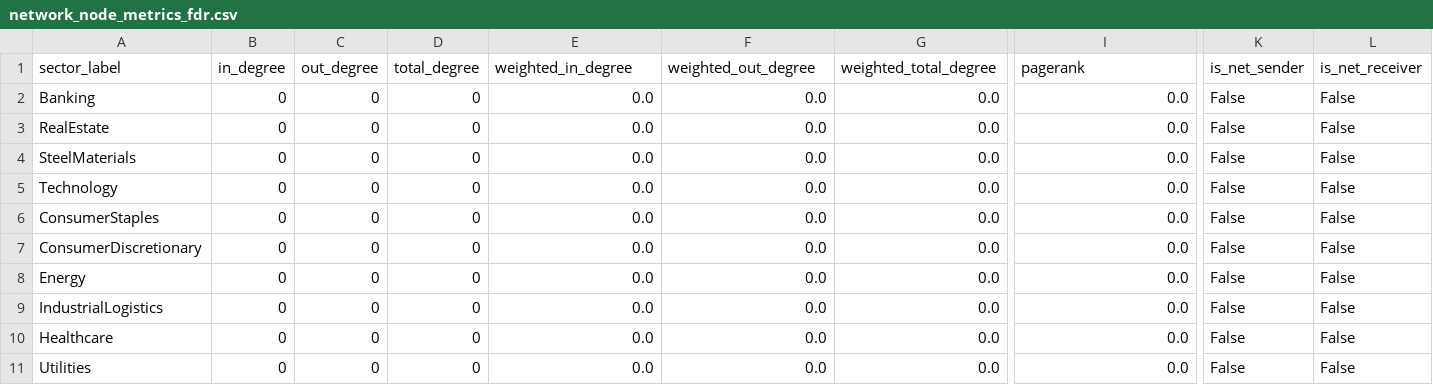
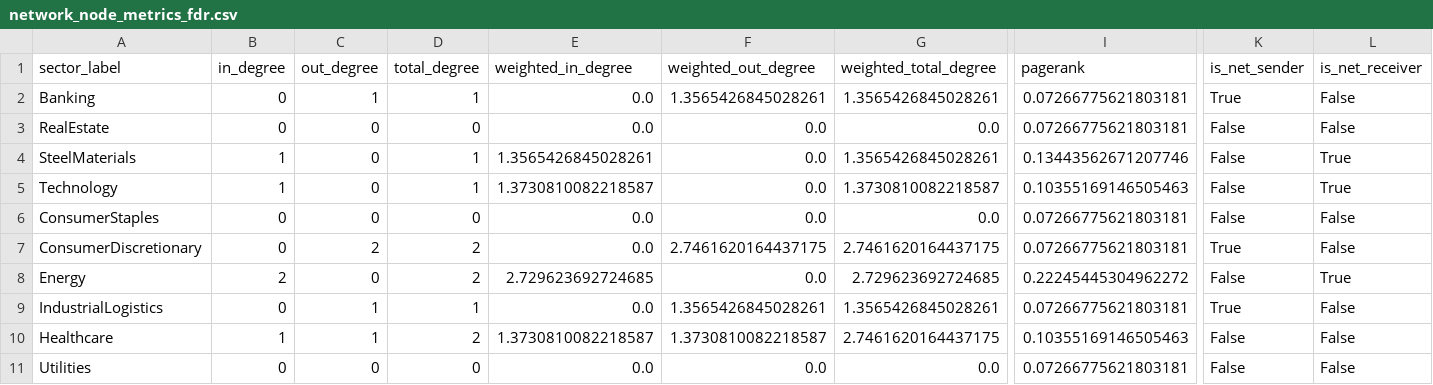
Before and after one commit to doanminhhieu14052005-sketch/News-driven-stock, a CSV file: data/processed/network_node_metrics_fdr.csv, drawn as a sheet; only a part is shown, gaps mark what is left out; the diff covers the shown part only; the diff names each change by its address in the sheet, - before the commit and + after, or states it on an @@ line.

```diff
--- a/data/processed/network_node_metrics_fdr.csv
+++ b/data/processed/network_node_metrics_fdr.csv
-C2 (out_degree): 0
+C2 (out_degree): 1
-D2 (total_degree): 0
+D2 (total_degree): 1
-F2 (weighted_out_degree): 0.0
+F2 (weighted_out_degree): 1.3565426845028261
-G2 (weighted_total_degree): 0.0
+G2 (weighted_total_degree): 1.3565426845028261
-I2:I3 (pagerank): 0.0
+I2:I3 (pagerank): 0.07266775621803181
-K2 (is_net_sender): False
+K2 (is_net_sender): True
-B4:B5 (in_degree): 0
+B4:B5 (in_degree): 1
-D4:D5 (total_degree): 0
+D4:D5 (total_degree): 1
-E4 (weighted_in_degree): 0.0
+E4 (weighted_in_degree): 1.3565426845028261
-G4 (weighted_total_degree): 0.0
+G4 (weighted_total_degree): 1.3565426845028261
-I4 (pagerank): 0.0
+I4 (pagerank): 0.13443562671207746
-L4:L5 (is_net_receiver): False
+L4:L5 (is_net_receiver): True
-E5 (weighted_in_degree): 0.0
+E5 (weighted_in_degree): 1.3730810082218587
-G5 (weighted_total_degree): 0.0
+G5 (weighted_total_degree): 1.3730810082218587
-I5 (pagerank): 0.0
+I5 (pagerank): 0.10355169146505463
-I6:I7 (pagerank): 0.0
+I6:I7 (pagerank): 0.07266775621803181
-C7 (out_degree): 0
+C7 (out_degree): 2
-D7:D8 (total_degree): 0
+D7:D8 (total_degree): 2
-F7 (weighted_out_degree): 0.0
+F7 (weighted_out_degree): 2.7461620164437175
-G7 (weighted_total_degree): 0.0
+G7 (weighted_total_degree): 2.7461620164437175
-K7 (is_net_sender): False
+K7 (is_net_sender): True
-B8 (in_degree): 0
+B8 (in_degree): 2
-E8 (weighted_in_degree): 0.0
+E8 (weighted_in_degree): 2.729623692724685
-G8 (weighted_total_degree): 0.0
+G8 (weighted_total_degree): 2.729623692724685
-I8 (pagerank): 0.0
+I8 (pagerank): 0.22245445304962272
-L8 (is_net_receiver): False
+L8 (is_net_receiver): True
-C9:C10 (out_degree): 0
+C9:C10 (out_degree): 1
-D9 (total_degree): 0
+D9 (total_degree): 1
-F9 (weighted_out_degree): 0.0
+F9 (weighted_out_degree): 1.3565426845028261
-G9 (weighted_total_degree): 0.0
+G9 (weighted_total_degree): 1.3565426845028261
-I9 (pagerank): 0.0
+I9 (pagerank): 0.07266775621803181
-K9 (is_net_sender): False
+K9 (is_net_sender): True
-B10 (in_degree): 0
+B10 (in_degree): 1
-D10 (total_degree): 0
+D10 (total_degree): 2
-E10 (weighted_in_degree): 0.0
+E10 (weighted_in_degree): 1.3730810082218587
-F10 (weighted_out_degree): 0.0
+F10 (weighted_out_degree): 1.3730810082218587
-G10 (weighted_total_degree): 0.0
+G10 (weighted_total_degree): 2.7461620164437175
-I10 (pagerank): 0.0
+I10 (pagerank): 0.10355169146505463
-I11 (pagerank): 0.0
+I11 (pagerank): 0.07266775621803181
```
Also changed, not shown: 1 edited cell elsewhere in this file, data/processed/granger_pvalue_matrix.csv, data/processed/granger_results.csv, 20 other files.
